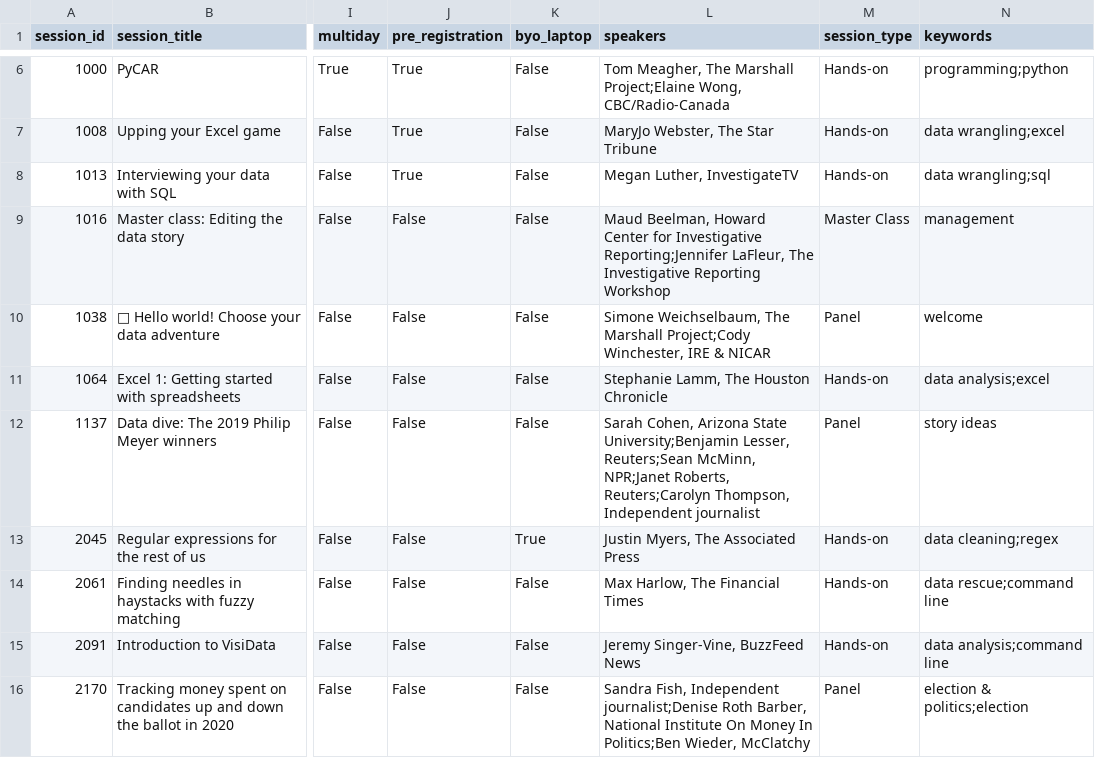
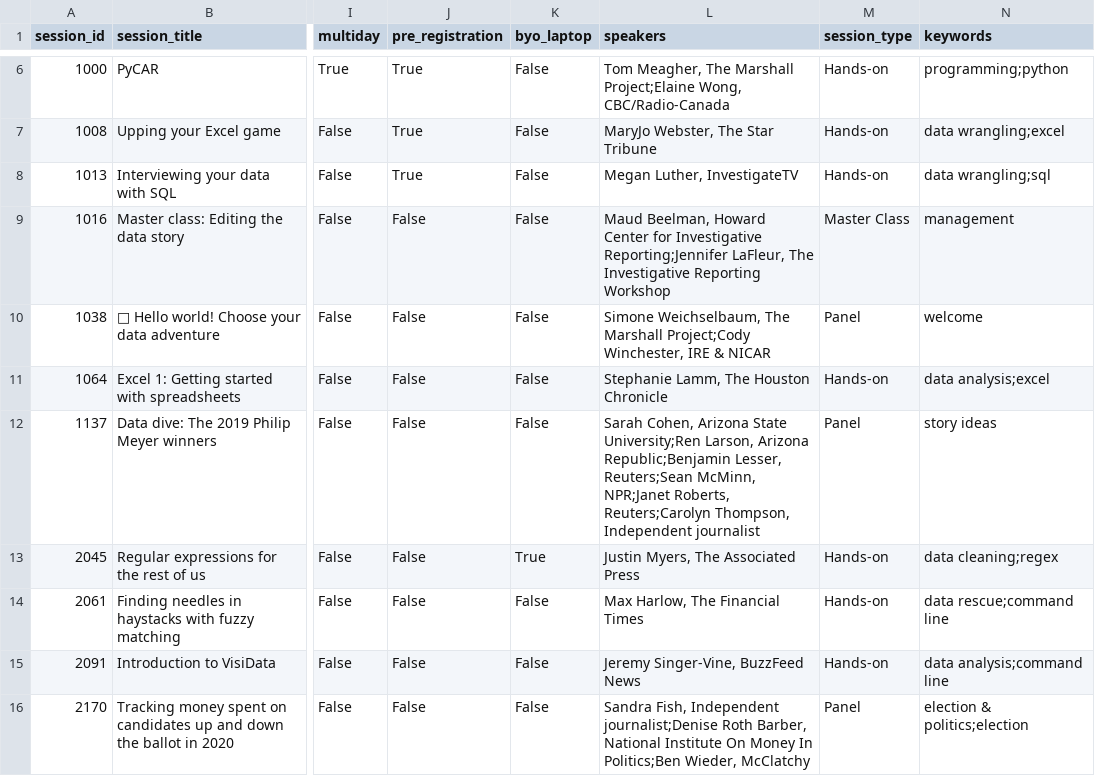
Before and after one commit to ireapps/nicar-2020-schedule, a CSV file: nicar-2020-schedule.csv, drawn as a sheet; only a part is shown, gaps mark what is left out; the diff covers the shown part only; the diff names each change by its address in the sheet, - before the commit and + after, or states it on an @@ line.

```diff
--- a/nicar-2020-schedule.csv
+++ b/nicar-2020-schedule.csv
-L12 (speakers): …Arizona State University;Benjamin Lesser, Reuters;Sean…
+L12 (speakers): …Arizona State University;Ren Larson, Arizona Republic;Benjamin Lesser, Reuters;Sean…
```
Also changed, not shown: 11 edited cells elsewhere in this file, 3 other files.
